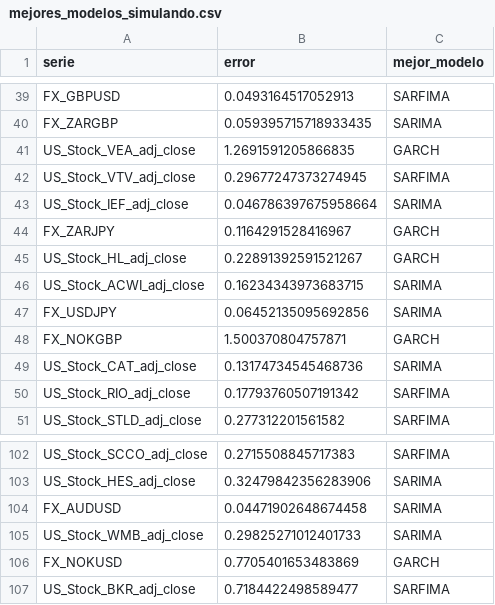
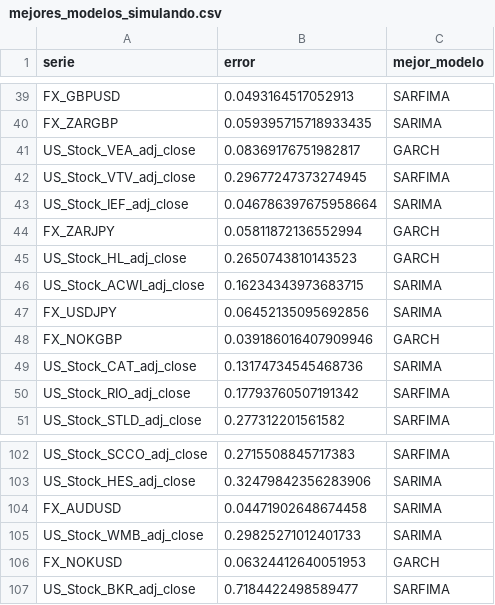
Before and after one commit to ricrod01/PROYECTO_2_DS, a CSV file: errores_modelos/mejores_modelos_simulando.csv, drawn as a sheet; only a part is shown, gaps mark what is left out; the diff covers the shown part only.

```diff
--- a/errores_modelos/mejores_modelos_simulando.csv
+++ b/errores_modelos/mejores_modelos_simulando.csv
@@ -40,10 +40,10 @@ FX_GBPUSD,0.0493164517052913,SARFIMA
 FX_ZARGBP,0.059395715718933435,SARIMA
-US_Stock_VEA_adj_close,1.2691591205866835,GARCH
+US_Stock_VEA_adj_close,0.08369176751982817,GARCH
 US_Stock_VTV_adj_close,0.29677247373274945,SARFIMA
 US_Stock_IEF_adj_close,0.046786397675958664,SARIMA
-FX_ZARJPY,0.1164291528416967,GARCH
-US_Stock_HL_adj_close,0.22891392591521267,GARCH
+FX_ZARJPY,0.05811872136552994,GARCH
+US_Stock_HL_adj_close,0.2650743810143523,GARCH
 US_Stock_ACWI_adj_close,0.16234343973683715,SARIMA
 FX_USDJPY,0.06452135095692856,SARIMA
-FX_NOKGBP,1.500370804757871,GARCH
+FX_NOKGBP,0.039186016407909946,GARCH
 US_Stock_CAT_adj_close,0.13174734545468736,SARIMA
@@ -105,3 +105,3 @@ FX_AUDUSD,0.04471902648674458,SARIMA
 US_Stock_WMB_adj_close,0.29825271012401733,SARIMA
-FX_NOKUSD,0.7705401653483869,GARCH
+FX_NOKUSD,0.06324412640051953,GARCH
 US_Stock_BKR_adj_close,0.7184422498589477,SARFIMA
```
Also changed, not shown: 20 edited cells elsewhere in this file, errores_modelos/etiquetas_errores_simulado.csv, 1 other file.
